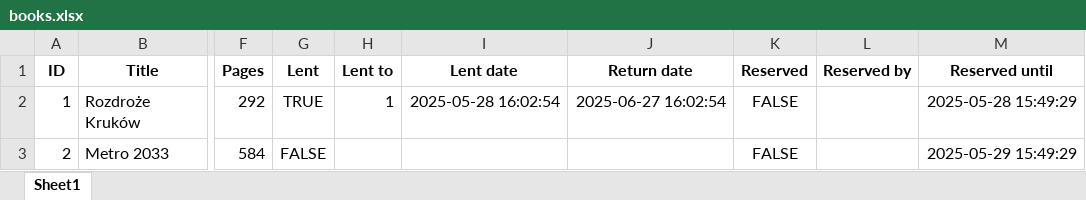
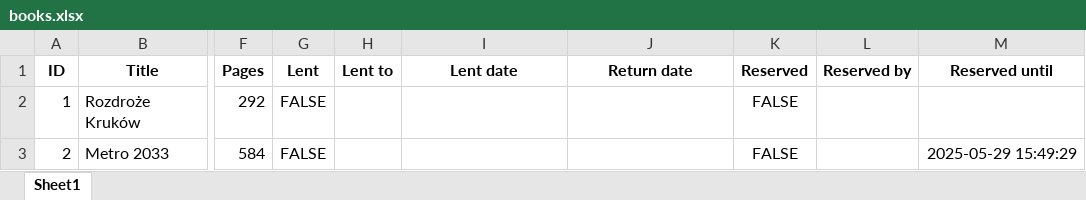
Before and after one commit to KacadX/PPYproject, an Excel workbook: library/data/books.xlsx, sheet Sheet1, drawn as a sheet; only a part is shown, gaps mark what is left out; values as stored, in another font and other column widths than the file's, no borders; the diff names each change by its address in the sheet, - before the commit and + after, or states it on an @@ line.

Commit message:
returning books works now

```diff
--- a/library/data/books.xlsx (sheet Sheet1)
+++ b/library/data/books.xlsx (sheet Sheet1)
-G2 (Lent): TRUE
+G2 (Lent): FALSE
-H2 (Lent to): 1
+H2 (Lent to): (empty)
-I2 (Lent date): 2025-05-28 16:02:54
+I2 (Lent date): (empty)
-J2 (Return date): 2025-06-27 16:02:54
+J2 (Return date): (empty)
-M2 (Reserved until): 2025-05-28 15:49:29
+M2 (Reserved until): (empty)
```
Also changed, not shown: 2 other files.
